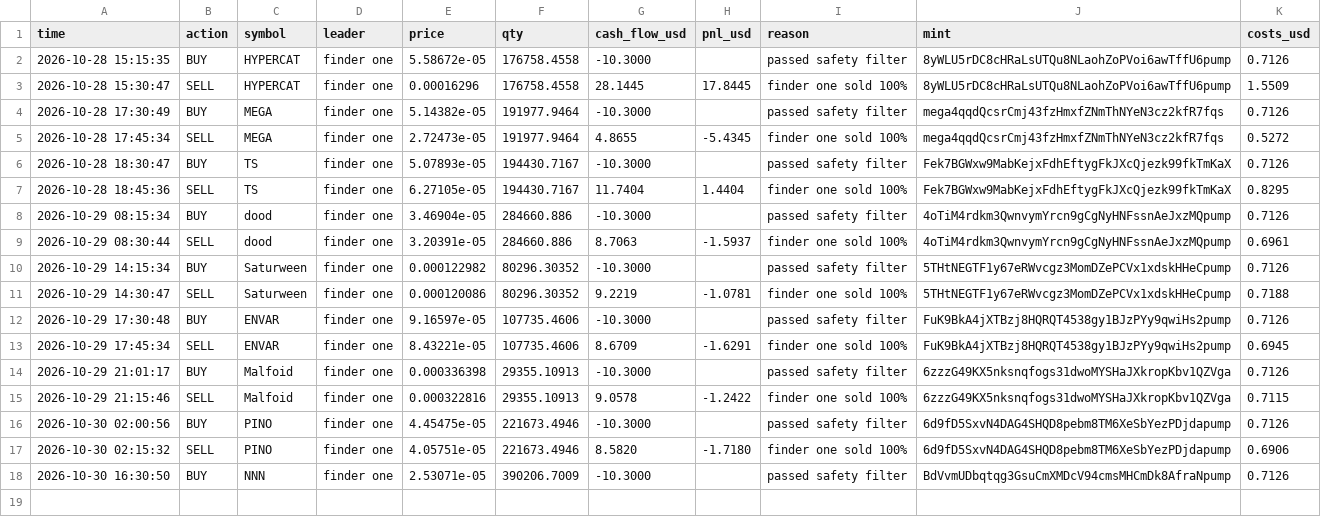
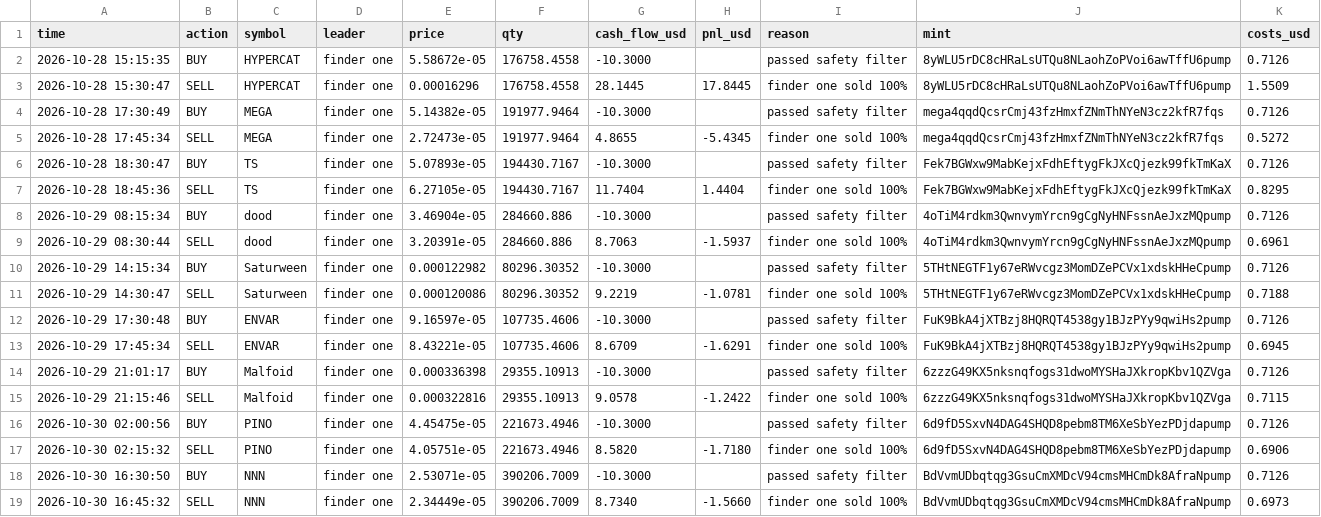
Before and after one commit to Just-in-ii/paper-desk, a CSV file: trades.csv, drawn as a sheet.

```diff
--- a/trades.csv
+++ b/trades.csv
@@ -18 +18,2 @@ time,action,symbol,leader,price,qty,cash_flow_usd,pnl_usd,reason,mint,costs_usd
 2026-10-30 16:30:50,BUY,NNN,finder one,2.53071e-05,390206.7009,-10.3000,,passed safety filter,BdVvmUDbqtqg3GsuCmXMDcV94cmsMHCmDk8AfraNpump,0.7126
+2026-10-30 16:45:32,SELL,NNN,finder one,2.34449e-05,390206.7009,8.7340,-1.5660,finder one sold 100%,BdVvmUDbqtqg3GsuCmXMDcV94cmsMHCmDk8AfraNpump,0.6973
```
Also changed, not shown: 2 other files.
